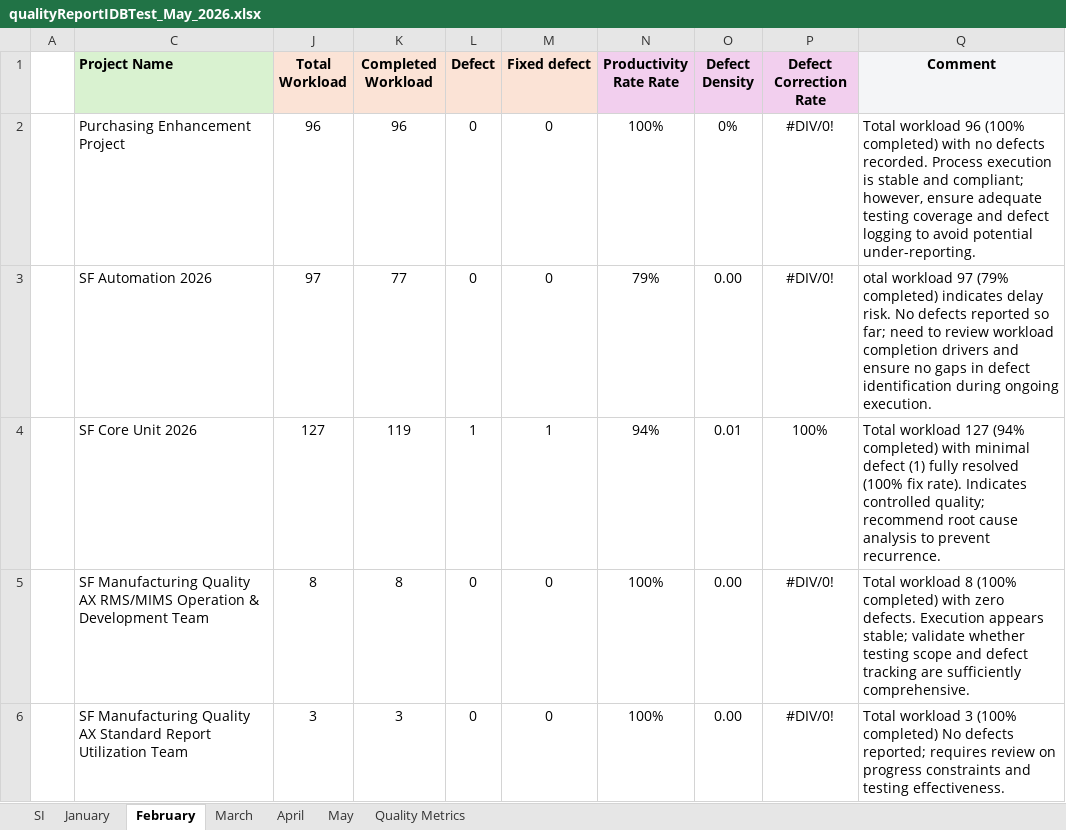
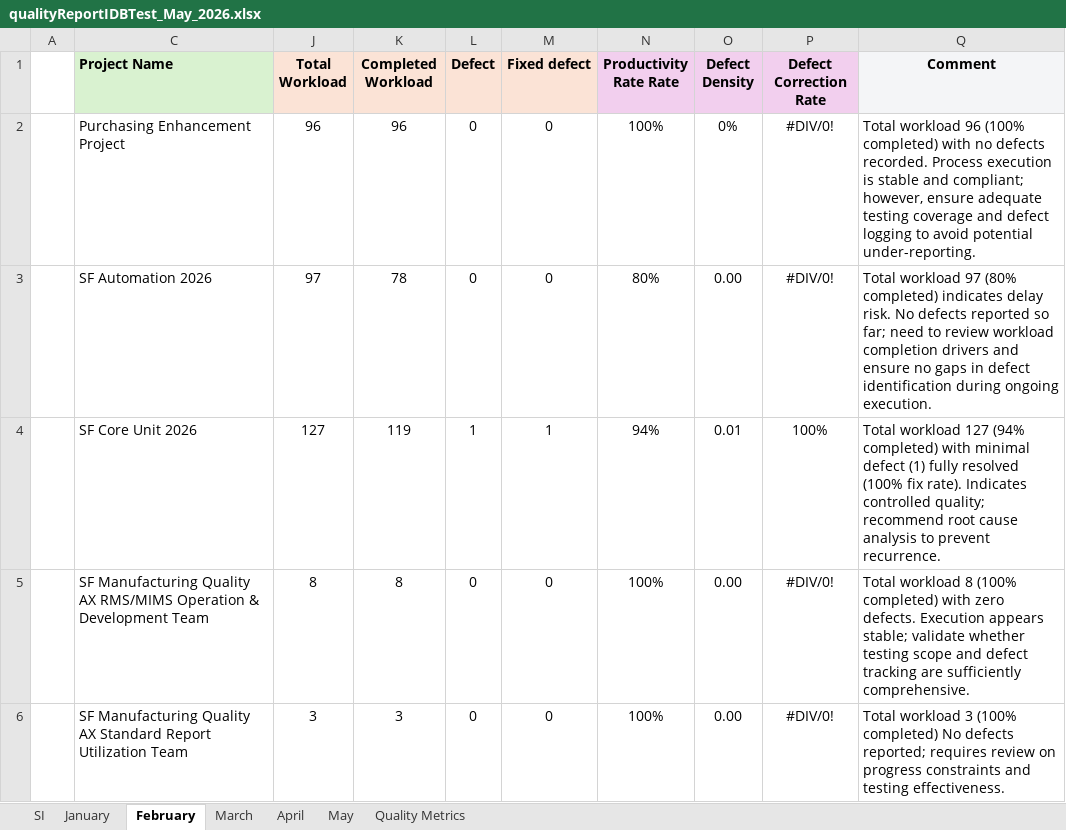
Before and after one commit to QAProjectManagement/Quality_Report_IDB, an Excel workbook: data/evidence/data_procesor/qualityReportIDBTest_May_2026.xlsx, sheet February, drawn as a sheet; only a part is shown; values as stored, in another font and other column widths than the file's, no borders; conditional formats not drawn; the diff names each change by its address in the sheet, - before the commit and + after, or states it on an @@ line.

Commit message:
chore: update excel data

```diff
--- a/data/evidence/data_procesor/qualityReportIDBTest_May_2026.xlsx (sheet February)
+++ b/data/evidence/data_procesor/qualityReportIDBTest_May_2026.xlsx (sheet February)
-K3 (Completed Workload): 77
+K3 (Completed Workload): 78
-N3 (Productivity Rate Rate): 79%
+N3 (Productivity Rate Rate): 80%
-Q3 (Comment): otal workload 97 (79% completed) indicates…
+Q3 (Comment): Total workload 97 (80% completed) indicates…
```
